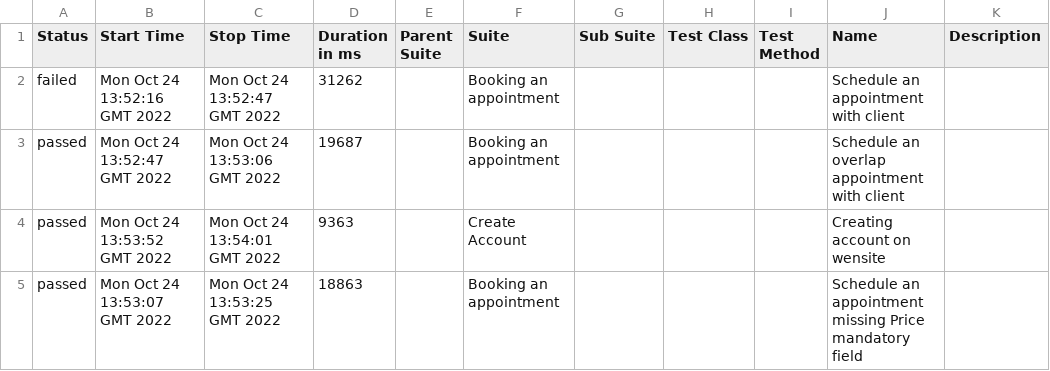
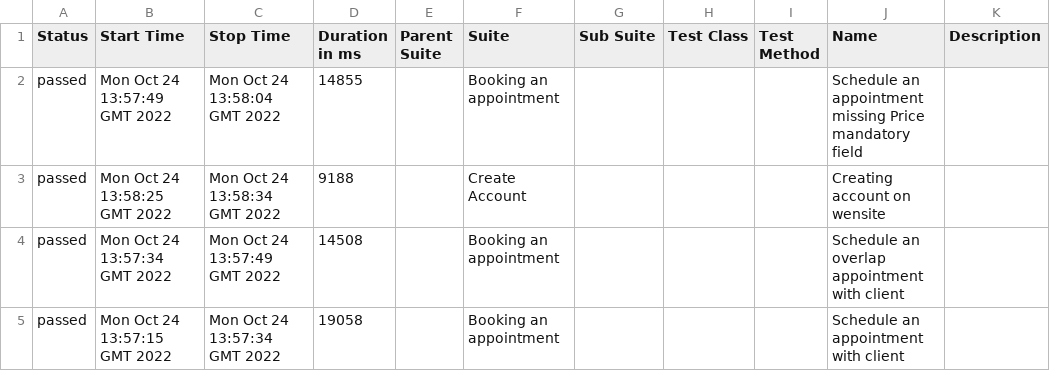
Before and after one commit to LucileneMartins/practiceSpaceHealth, a CSV file: 8/data/suites.csv, drawn as a sheet.

```diff
--- a/8/data/suites.csv
+++ b/8/data/suites.csv
@@ -1,5 +1,5 @@
 "Status","Start Time","Stop Time","Duration in ms","Parent Suite","Suite","Sub Suite","Test Class","Test Method","Name","Description"
-"failed","Mon Oct 24 13:52:16 GMT 2022","Mon Oct 24 13:52:47 GMT 2022","31262","","Booking an appointment","","","","Schedule an appointment with client",""
-"passed","Mon Oct 24 13:52:47 GMT 2022","Mon Oct 24 13:53:06 GMT 2022","19687","","Booking an appointment","","","","Schedule an overlap appointment with client",""
-"passed","Mon Oct 24 13:53:52 GMT 2022","Mon Oct 24 13:54:01 GMT 2022","9363","","Create Account","","","","Creating account on wensite",""
-"passed","Mon Oct 24 13:53:07 GMT 2022","Mon Oct 24 13:53:25 GMT 2022","18863","","Booking an appointment","","","","Schedule an appointment missing Price mandatory field",""
+"passed","Mon Oct 24 13:57:49 GMT 2022","Mon Oct 24 13:58:04 GMT 2022","14855","","Booking an appointment","","","","Schedule an appointment missing Price mandatory field",""
+"passed","Mon Oct 24 13:58:25 GMT 2022","Mon Oct 24 13:58:34 GMT 2022","9188","","Create Account","","","","Creating account on wensite",""
+"passed","Mon Oct 24 13:57:34 GMT 2022","Mon Oct 24 13:57:49 GMT 2022","14508","","Booking an appointment","","","","Schedule an overlap appointment with client",""
+"passed","Mon Oct 24 13:57:15 GMT 2022","Mon Oct 24 13:57:34 GMT 2022","19058","","Booking an appointment","","","","Schedule an appointment with client",""
```
Also changed, not shown: 34 other files.
